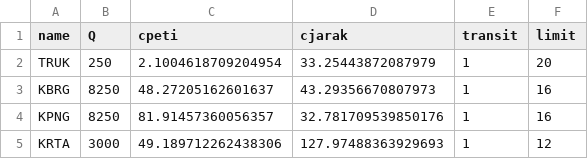
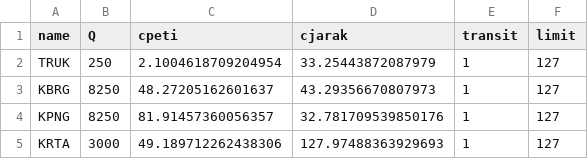
Before and after one commit to kreikrei/nexus, a CSV file: data/moda-hasil-estim-copy.csv, drawn as a sheet.

```diff
--- a/data/moda-hasil-estim-copy.csv
+++ b/data/moda-hasil-estim-copy.csv
@@ -1,5 +1,5 @@
 name,Q,cpeti,cjarak,transit,limit
-TRUK,250,2.1004618709204954,33.25443872087979,1,20
-KBRG,8250,48.27205162601637,43.29356670807973,1,16
-KPNG,8250,81.91457360056357,32.781709539850176,1,16
-KRTA,3000,49.189712262438306,127.97488363929693,1,12
+TRUK,250,2.1004618709204954,33.25443872087979,1,127
+KBRG,8250,48.27205162601637,43.29356670807973,1,127
+KPNG,8250,81.91457360056357,32.781709539850176,1,127
+KRTA,3000,49.189712262438306,127.97488363929693,1,127
```
Also changed, not shown: 17 other files.
